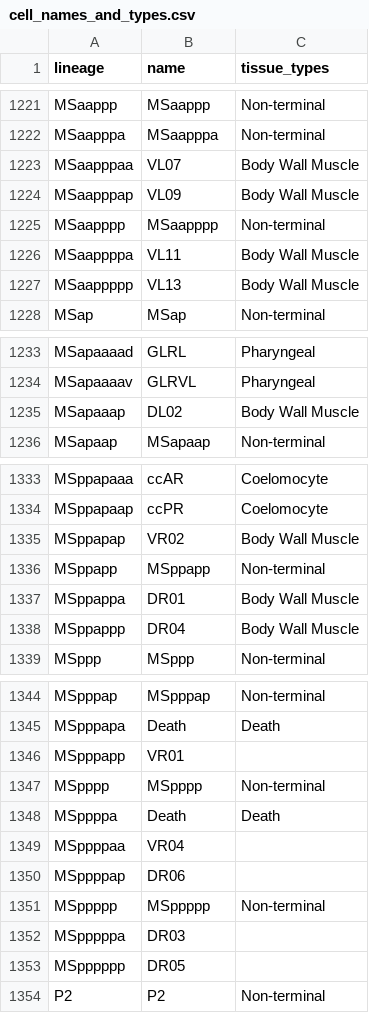
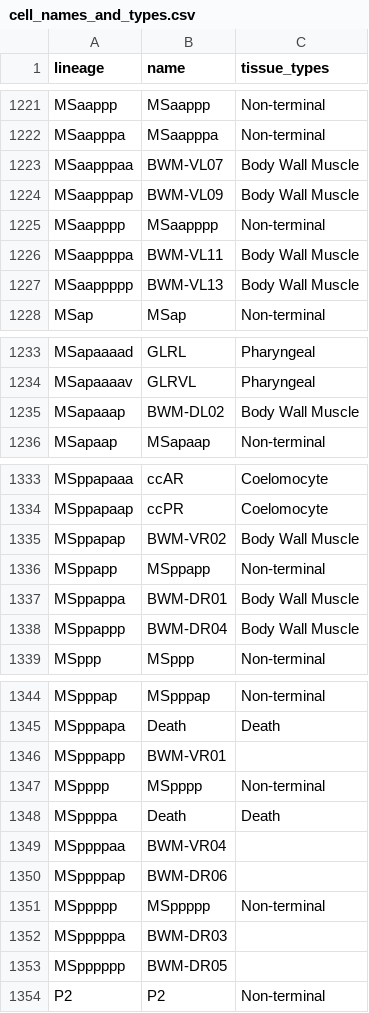
Before and after one commit to ShroffLab/celegans-cell-types, a CSV file: cell_names_and_types.csv, drawn as a sheet; only a part is shown, gaps mark what is left out; the diff covers the shown part only.

```diff
--- a/cell_names_and_types.csv
+++ b/cell_names_and_types.csv
@@ -1222,7 +1222,7 @@ MSaappp,MSaappp,Non-terminal
 MSaapppa,MSaapppa,Non-terminal
-MSaapppaa,VL07,Body Wall Muscle
-MSaapppap,VL09,Body Wall Muscle
+MSaapppaa,BWM-VL07,Body Wall Muscle
+MSaapppap,BWM-VL09,Body Wall Muscle
 MSaapppp,MSaapppp,Non-terminal
-MSaappppa,VL11,Body Wall Muscle
-MSaappppp,VL13,Body Wall Muscle
+MSaappppa,BWM-VL11,Body Wall Muscle
+MSaappppp,BWM-VL13,Body Wall Muscle
 MSap,MSap,Non-terminal
@@ -1234,3 +1234,3 @@ MSapaaaad,GLRL,Pharyngeal
 MSapaaaav,GLRVL,Pharyngeal
-MSapaaap,DL02,Body Wall Muscle
+MSapaaap,BWM-DL02,Body Wall Muscle
 MSapaap,MSapaap,Non-terminal
@@ -1334,6 +1334,6 @@ MSppapaaa,ccAR,Coelomocyte
 MSppapaap,ccPR,Coelomocyte
-MSppapap,VR02,Body Wall Muscle
+MSppapap,BWM-VR02,Body Wall Muscle
 MSppapp,MSppapp,Non-terminal
-MSppappa,DR01,Body Wall Muscle
-MSppappp,DR04,Body Wall Muscle
+MSppappa,BWM-DR01,Body Wall Muscle
+MSppappp,BWM-DR04,Body Wall Muscle
 MSppp,MSppp,Non-terminal
@@ -1345,10 +1345,10 @@ MSpppap,MSpppap,Non-terminal
 MSpppapa,Death,Death
-MSpppapp,VR01,
+MSpppapp,BWM-VR01,
 MSpppp,MSpppp,Non-terminal
 MSppppa,Death,Death
-MSppppaa,VR04,
-MSppppap,DR06,
+MSppppaa,BWM-VR04,
+MSppppap,BWM-DR06,
 MSppppp,MSppppp,Non-terminal
-MSpppppa,DR03,
-MSpppppp,DR05,
+MSpppppa,BWM-DR03,
+MSpppppp,BWM-DR05,
 P2,P2,Non-terminal
```
Also changed, not shown: 15 edited cells elsewhere in this file, 1 other file.
